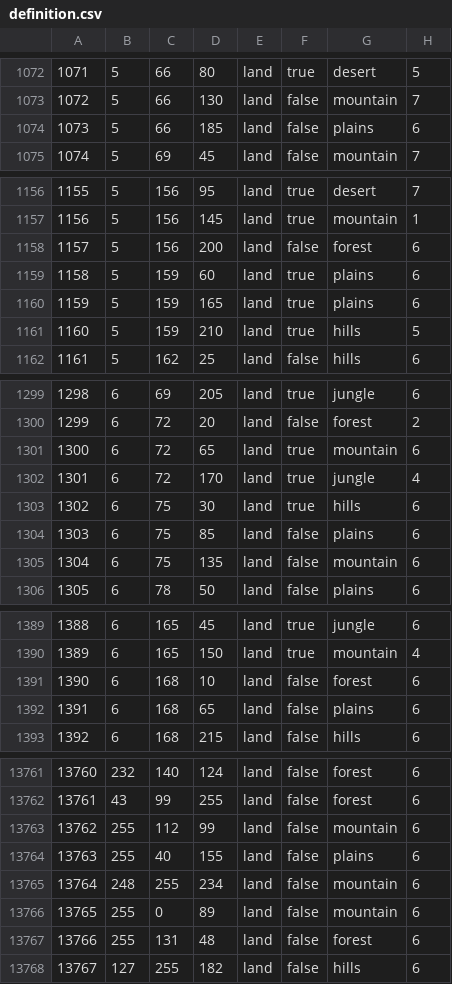
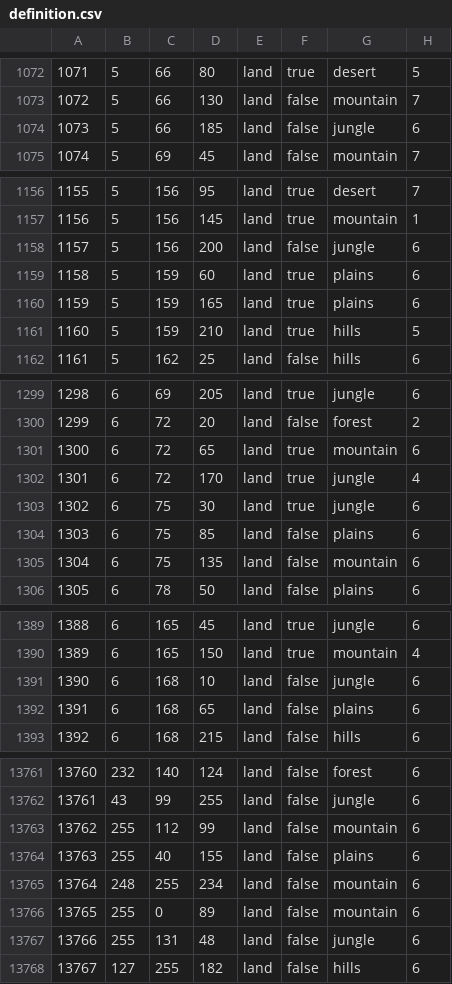
Before and after one commit to Cold-War-Iron-Curtain-Dev-Team/ColdWarIronCurtain, a CSV file: Cold War Iron Curtain/map/definition.csv, drawn as a sheet; only a part is shown, gaps mark what is left out; the diff covers the shown part only.

Commit message:
Vietnam from forest to jungle part 1

```diff
--- a/Cold War Iron Curtain/map/definition.csv
+++ b/Cold War Iron Curtain/map/definition.csv
@@ -1073,3 +1073,3 @@
 1072;5;66;130;land;false;mountain;7
-1073;5;66;185;land;false;plains;6
+1073;5;66;185;land;false;jungle;6
 1074;5;69;45;land;false;mountain;7
@@ -1157,3 +1157,3 @@
 1156;5;156;145;land;true;mountain;1
-1157;5;156;200;land;false;forest;6
+1157;5;156;200;land;false;jungle;6
 1158;5;159;60;land;true;plains;6
@@ -1302,3 +1302,3 @@
 1301;6;72;170;land;true;jungle;4
-1302;6;75;30;land;true;hills;6
+1302;6;75;30;land;true;jungle;6
 1303;6;75;85;land;false;plains;6
@@ -1390,3 +1390,3 @@
 1389;6;165;150;land;true;mountain;4
-1390;6;168;10;land;false;forest;6
+1390;6;168;10;land;false;jungle;6
 1391;6;168;65;land;false;plains;6
@@ -13761,3 +13761,3 @@
 13760;232;140;124;land;false;forest;6
-13761;43;99;255;land;false;forest;6
+13761;43;99;255;land;false;jungle;6
 13762;255;112;99;land;false;mountain;6
@@ -13766,3 +13766,3 @@
 13765;255;0;89;land;false;mountain;6
-13766;255;131;48;land;false;forest;6
+13766;255;131;48;land;false;jungle;6
 13767;127;255;182;land;false;hills;6
```
Also changed, not shown: 39 edited cells elsewhere in this file.
